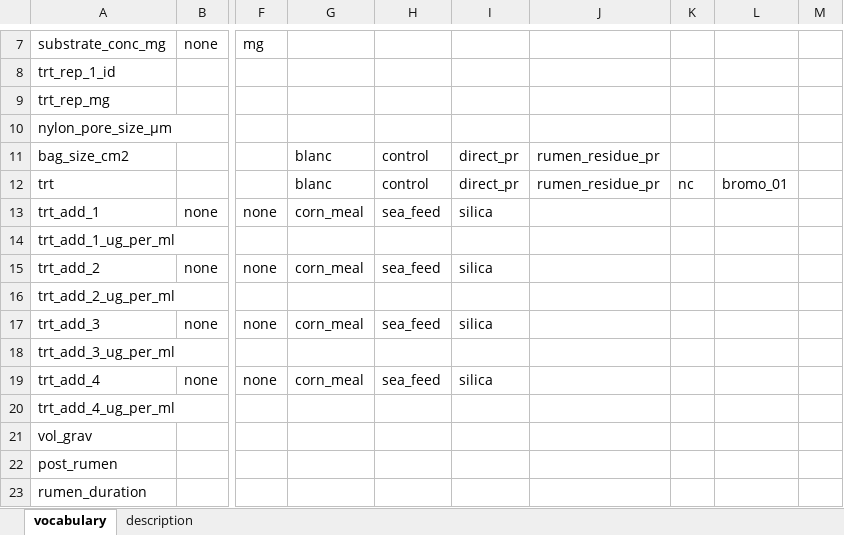
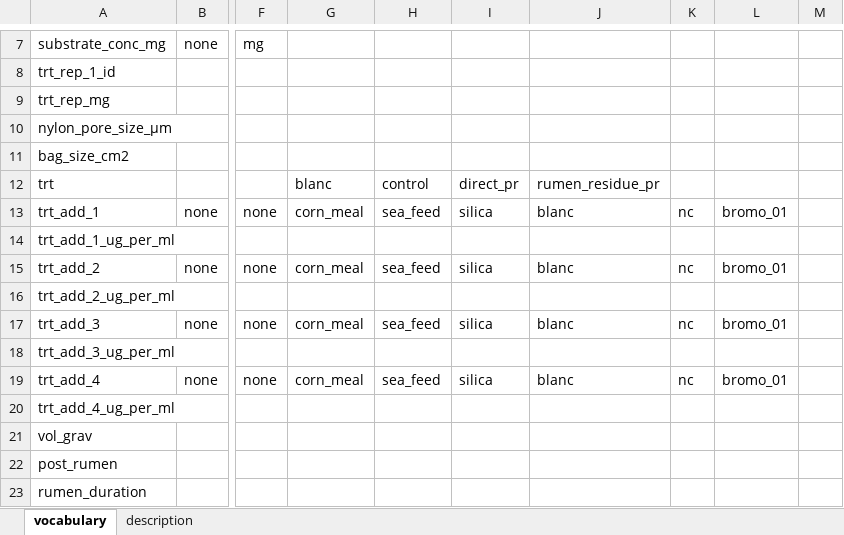
Before and after one commit to lanupro-analytics/lanupro_vocabulary, an Excel workbook: data/raw_results/lanupro_vocabulary_incubations.xlsx, sheet vocabulary, drawn as a sheet; only a part is shown, gaps mark what is left out; values as stored, in another font and other column widths than the file's, no borders; the diff names each change by its address in the sheet, - before the commit and + after, or states it on an @@ line.

```diff
--- a/data/raw_results/lanupro_vocabulary_incubations.xlsx (sheet vocabulary)
+++ b/data/raw_results/lanupro_vocabulary_incubations.xlsx (sheet vocabulary)
-G11: blanc
+G11: (empty)
-H11: control
+H11: (empty)
-I11: direct_pr
+I11: (empty)
-J11: rumen_residue_pr
+J11: (empty)
-K12: nc
+K12: (empty)
-L12: bromo_01
+L12: (empty)
-J13: (empty)
+J13: blanc
-K13: (empty)
+K13: nc
-L13: (empty)
+L13: bromo_01
-J15: (empty)
+J15: blanc
-K15: (empty)
+K15: nc
-L15: (empty)
+L15: bromo_01
-J17: (empty)
+J17: blanc
-K17: (empty)
+K17: nc
-L17: (empty)
+L17: bromo_01
-J19: (empty)
+J19: blanc
-K19: (empty)
+K19: nc
-L19: (empty)
+L19: bromo_01
```
Also changed, not shown: 1 other file.
